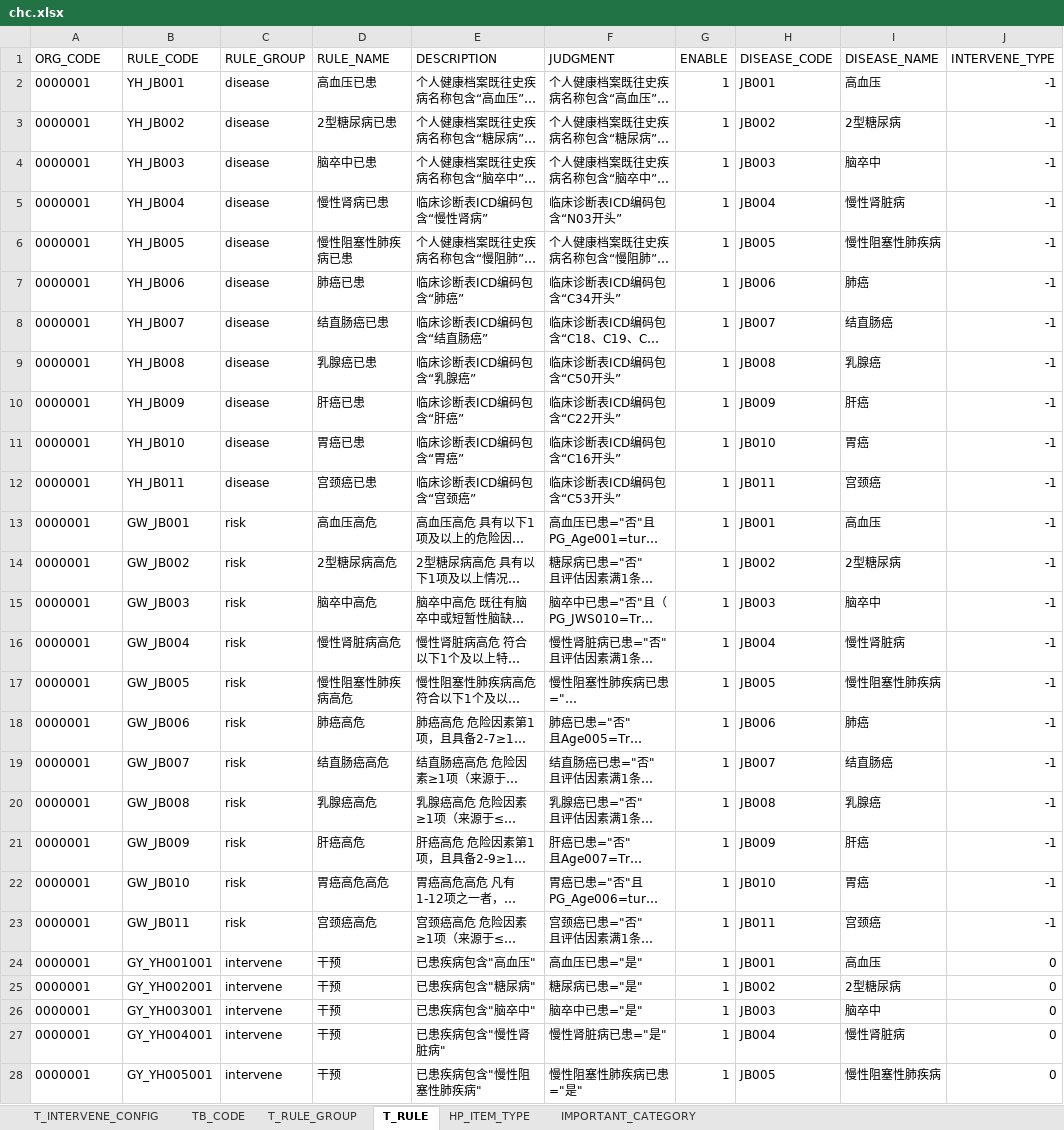
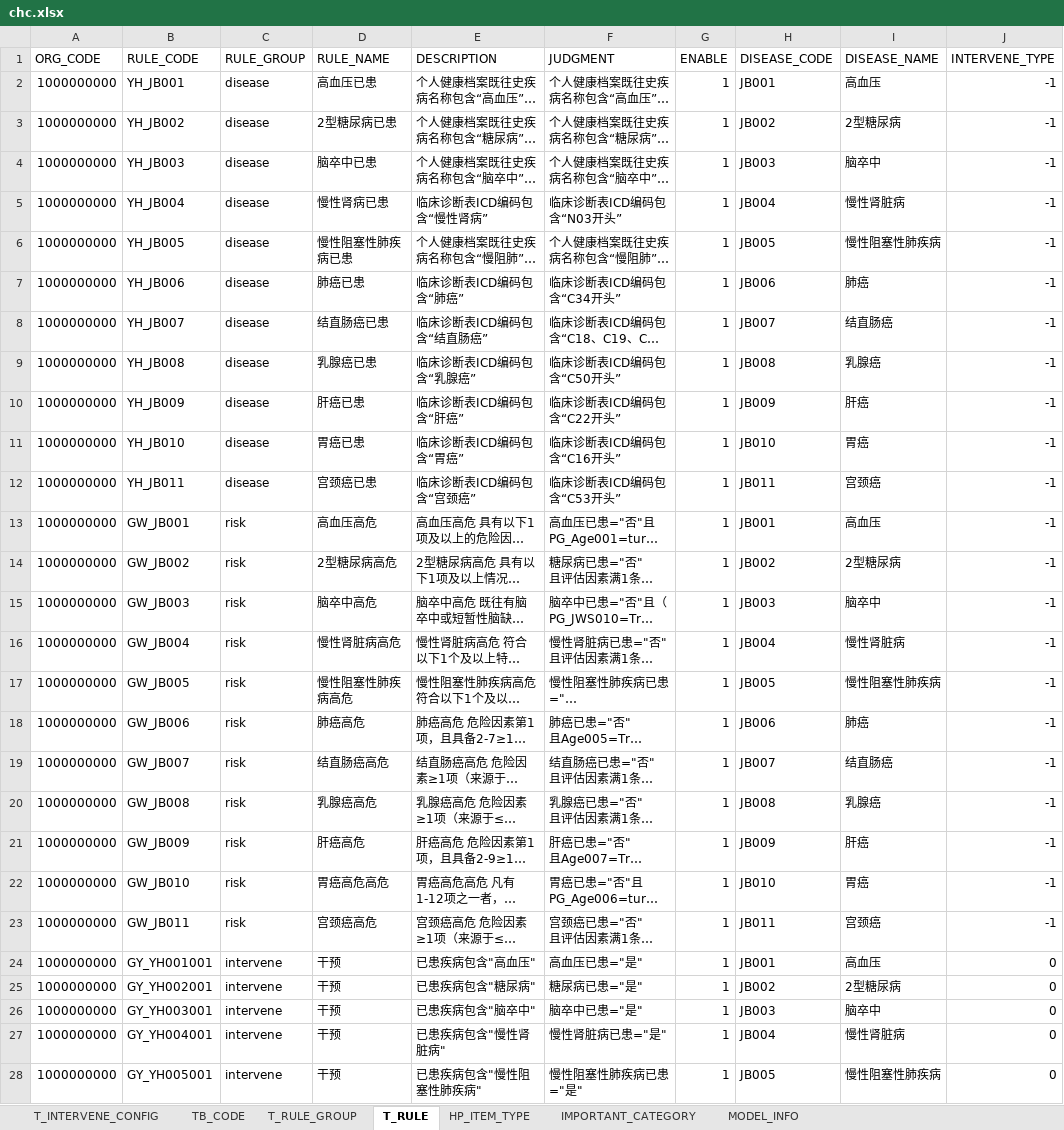
Before and after one commit to skducn/project1, an Excel workbook: instance/zyjk/CHC/信创/web/chc.xlsx, sheet T_RULE, drawn as a sheet; only a part is shown; long unchanged cells end in …; values as stored, in another font and other column widths than the file's, no borders; the diff covers the shown part only; the diff names each change by its address in the sheet, - before the commit and + after, or states it on an @@ line.

```diff
--- a/instance/zyjk/CHC/信创/web/chc.xlsx (sheet T_RULE)
+++ b/instance/zyjk/CHC/信创/web/chc.xlsx (sheet T_RULE)
+sheet tab: MODEL_INFO
-A2:A28 (ORG_CODE): 0000001
+A2:A28 (ORG_CODE): 1000000000
```
Also changed, not shown: 878 edited cells elsewhere in this sheet, sheet T_INTERVENE_CONFIG, sheet T_RULE_GROUP, sheet HP_ITEM_TYPE, instance/zyjk/CHC/信创/web/5G.xlsx, instance/zyjk/CHC/信创/web/CHCCONFIG.xlsx, 5 other files.
